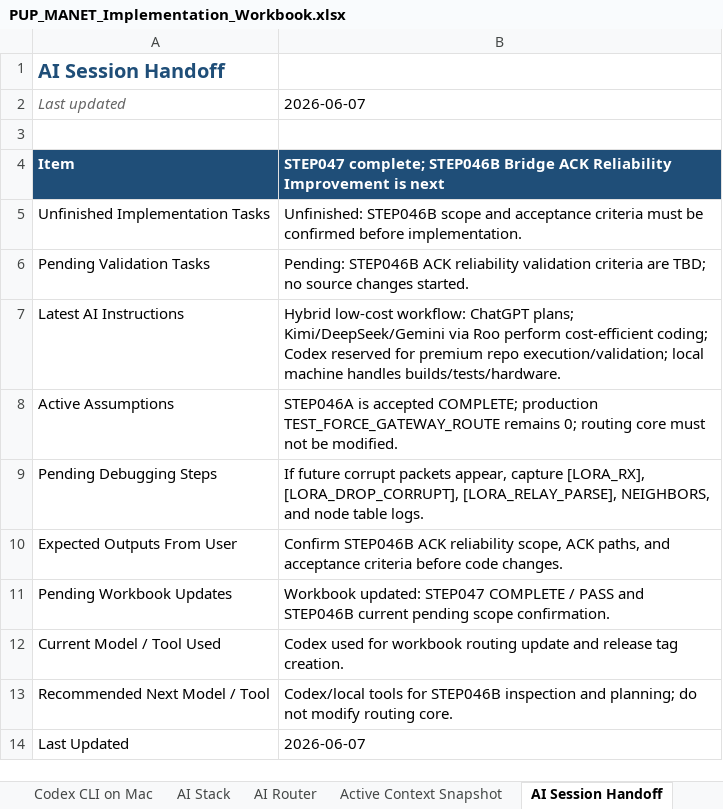
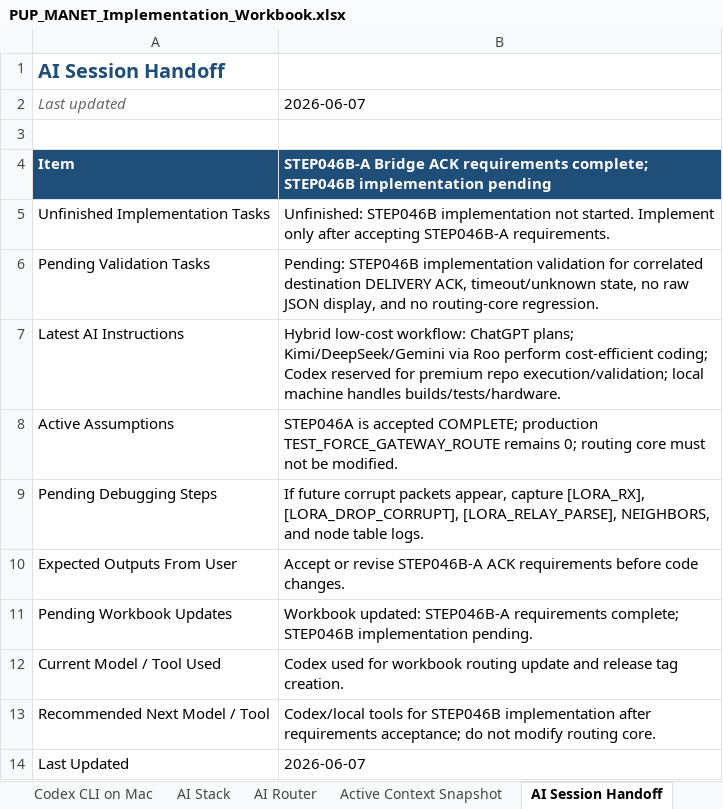
Before and after one commit to pagibetech/pup-manet-emergency-messaging, an Excel workbook: docs/workbook/PUP_MANET_Implementation_Workbook.xlsx, sheet AI Session Handoff, drawn as a sheet; values as stored, in another font and other column widths than the file's, no borders; the diff names each change by its address in the sheet, - before the commit and + after, or states it on an @@ line.

Commit message:
docs: define STEP046B bridge ACK requirements

```diff
--- a/docs/workbook/PUP_MANET_Implementation_Workbook.xlsx (sheet AI Session Handoff)
+++ b/docs/workbook/PUP_MANET_Implementation_Workbook.xlsx (sheet AI Session Handoff)
-B4: STEP047 complete; STEP046B Bridge ACK Reliability Improvement is next
+B4: STEP046B-A Bridge ACK requirements complete; STEP046B implementation pending
-B5: Unfinished: STEP046B scope and acceptance criteria must be confirmed before implementation.
+B5: Unfinished: STEP046B implementation not started. Implement only after accepting STEP046B-A requirements.
-B6: Pending: STEP046B ACK reliability validation criteria are TBD; no source changes started.
+B6: Pending: STEP046B implementation validation for correlated destination DELIVERY ACK, timeout/unknown state, no raw JSON display, and no routing-core regression.
-B10: Confirm STEP046B ACK reliability scope, ACK paths, and acceptance criteria before code…
+B10: Accept or revise STEP046B-A ACK requirements before code…
-B11: Workbook updated: STEP047 COMPLETE / PASS and STEP046B current pending scope confirmation.
+B11: Workbook updated: STEP046B-A requirements complete; STEP046B implementation pending.
-B13: …for STEP046B inspection and planning; do not…
+B13: …for STEP046B implementation after requirements acceptance; do not…
```
Also changed, not shown: sheet Detailed Steps, sheet Build Validation Matrix, sheet Codex Task Log, sheet AI Model Routing Log, sheet Progress Tracker, sheet Active Context Snapshot, 2 more sheets, 5 other files.
